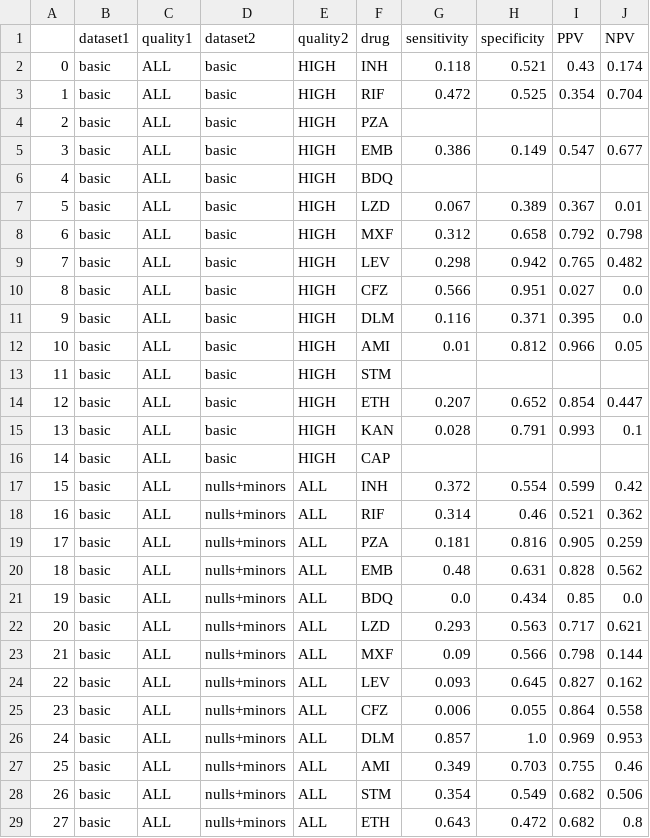
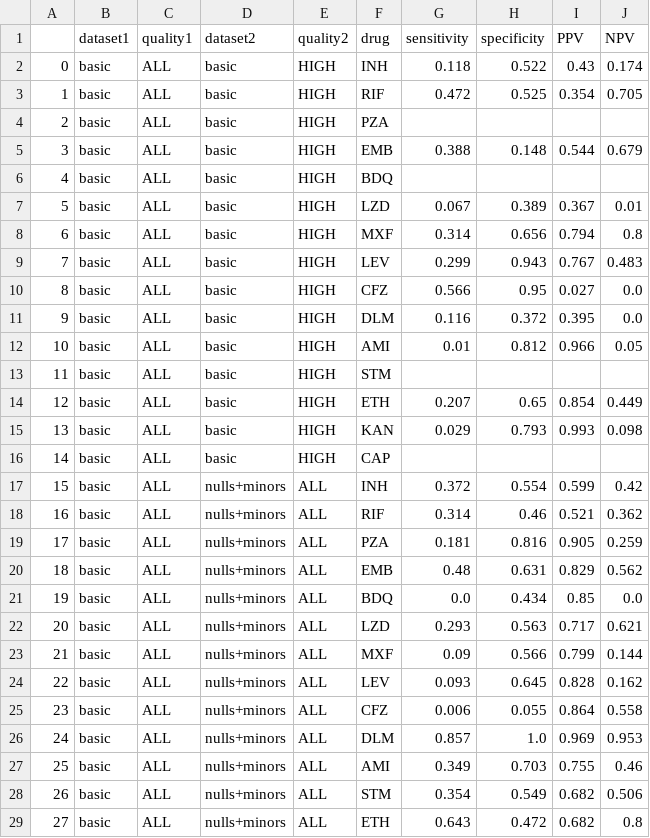
Before and after one commit to fowler-lab/validate-myco-amr, a CSV file: dat/RESULTS_STATISTICAL_SIGNIFICANCE.csv, drawn as a sheet; only a part is shown; the diff covers the shown part only.

```diff
--- a/dat/RESULTS_STATISTICAL_SIGNIFICANCE.csv
+++ b/dat/RESULTS_STATISTICAL_SIGNIFICANCE.csv
@@ -1,16 +1,16 @@
 ,dataset1,quality1,dataset2,quality2,drug,sensitivity,specificity,PPV,NPV
-0,basic,ALL,basic,HIGH,INH,0.118,0.521,0.43,0.174
-1,basic,ALL,basic,HIGH,RIF,0.472,0.525,0.354,0.704
+0,basic,ALL,basic,HIGH,INH,0.118,0.522,0.43,0.174
+1,basic,ALL,basic,HIGH,RIF,0.472,0.525,0.354,0.705
 2,basic,ALL,basic,HIGH,PZA,,,,
-3,basic,ALL,basic,HIGH,EMB,0.386,0.149,0.547,0.677
+3,basic,ALL,basic,HIGH,EMB,0.388,0.148,0.544,0.679
 4,basic,ALL,basic,HIGH,BDQ,,,,
 5,basic,ALL,basic,HIGH,LZD,0.067,0.389,0.367,0.01
-6,basic,ALL,basic,HIGH,MXF,0.312,0.658,0.792,0.798
-7,basic,ALL,basic,HIGH,LEV,0.298,0.942,0.765,0.482
-8,basic,ALL,basic,HIGH,CFZ,0.566,0.951,0.027,0.0
-9,basic,ALL,basic,HIGH,DLM,0.116,0.371,0.395,0.0
+6,basic,ALL,basic,HIGH,MXF,0.314,0.656,0.794,0.8
+7,basic,ALL,basic,HIGH,LEV,0.299,0.943,0.767,0.483
+8,basic,ALL,basic,HIGH,CFZ,0.566,0.95,0.027,0.0
+9,basic,ALL,basic,HIGH,DLM,0.116,0.372,0.395,0.0
 10,basic,ALL,basic,HIGH,AMI,0.01,0.812,0.966,0.05
 11,basic,ALL,basic,HIGH,STM,,,,
-12,basic,ALL,basic,HIGH,ETH,0.207,0.652,0.854,0.447
-13,basic,ALL,basic,HIGH,KAN,0.028,0.791,0.993,0.1
+12,basic,ALL,basic,HIGH,ETH,0.207,0.65,0.854,0.449
+13,basic,ALL,basic,HIGH,KAN,0.029,0.793,0.993,0.098
 14,basic,ALL,basic,HIGH,CAP,,,,
@@ -19,7 +19,7 @@
 17,basic,ALL,nulls+minors,ALL,PZA,0.181,0.816,0.905,0.259
-18,basic,ALL,nulls+minors,ALL,EMB,0.48,0.631,0.828,0.562
+18,basic,ALL,nulls+minors,ALL,EMB,0.48,0.631,0.829,0.562
 19,basic,ALL,nulls+minors,ALL,BDQ,0.0,0.434,0.85,0.0
 20,basic,ALL,nulls+minors,ALL,LZD,0.293,0.563,0.717,0.621
-21,basic,ALL,nulls+minors,ALL,MXF,0.09,0.566,0.798,0.144
-22,basic,ALL,nulls+minors,ALL,LEV,0.093,0.645,0.827,0.162
+21,basic,ALL,nulls+minors,ALL,MXF,0.09,0.566,0.799,0.144
+22,basic,ALL,nulls+minors,ALL,LEV,0.093,0.645,0.828,0.162
 23,basic,ALL,nulls+minors,ALL,CFZ,0.006,0.055,0.864,0.558
```
Also changed, not shown: 48 edited cells elsewhere in this file, dat/ANTIBIOGRAMS.csv, dat/RESULTS.csv, 2 other files.
